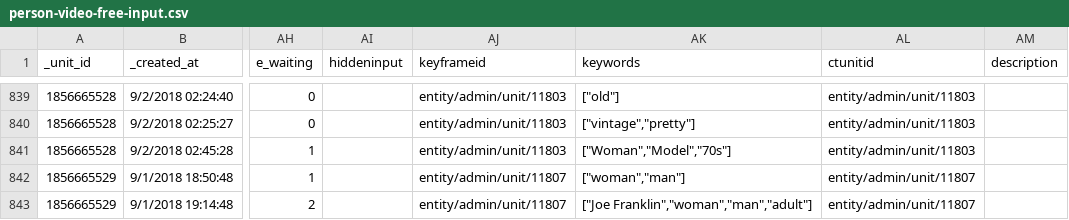
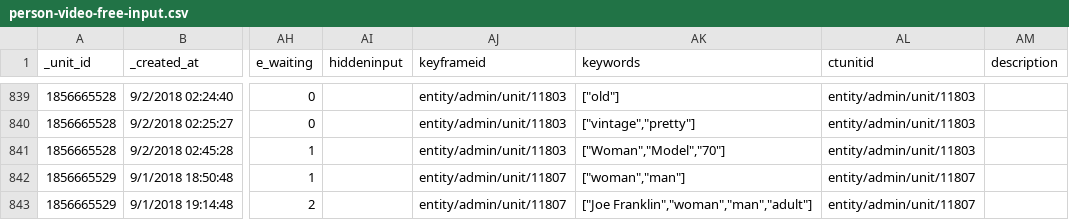
Before and after one commit to CrowdTruth/CrowdTruth-core, a CSV file: tutorial/data/person-video-free-input.csv, drawn as a sheet; only a part is shown, gaps mark what is left out; the diff names each change by its address in the sheet, - before the commit and + after, or states it on an @@ line.

```diff
--- a/tutorial/data/person-video-free-input.csv
+++ b/tutorial/data/person-video-free-input.csv
-AK841 (keywords): ["Woman","Model","70s"]
+AK841 (keywords): ["Woman","Model","70"]
```
Also changed, not shown: 10 other files.
